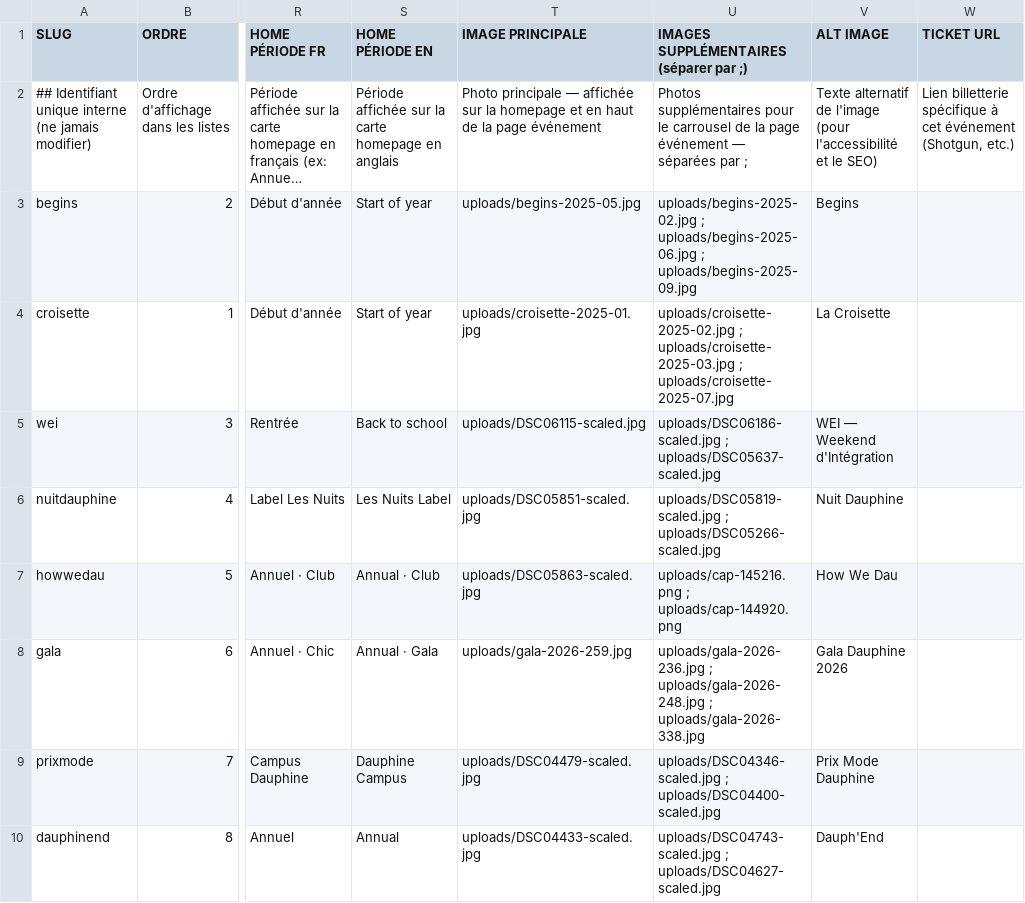
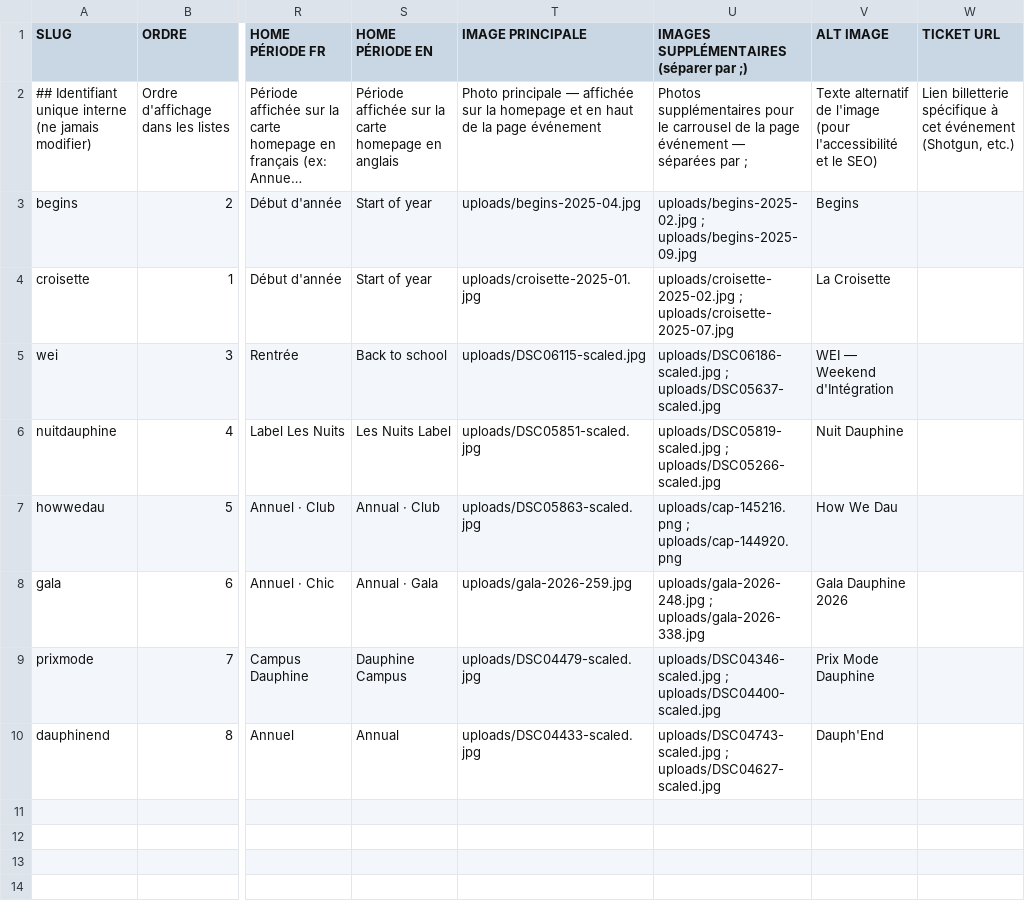
Before and after one commit to LeonardoRubatto/BDE, a CSV file: csv/events.csv, drawn as a sheet; only a part is shown, gaps mark what is left out; long unchanged cells end in …; the diff names each change by its address in the sheet, - before the commit and + after, or states it on an @@ line.

Commit message:
Revise events in events.csv
Updated event details and added new entries.

```diff
--- a/csv/events.csv
+++ b/csv/events.csv
-T3 (IMAGE PRINCIPALE): uploads/begins-2025-05.jpg
+T3 (IMAGE PRINCIPALE): uploads/begins-2025-04.jpg
-U3: uploads/begins-2025-02.jpg ; uploads/begins-2025-06.jpg ; uploads/begins-2025-09.jpg
+U3: uploads/begins-2025-02.jpg ; uploads/begins-2025-09.jpg
-U4: uploads/croisette-2025-02.jpg ; uploads/croisette-2025-03.jpg ; uploads/croisette-2025-07.jpg
+U4: uploads/croisette-2025-02.jpg ; uploads/croisette-2025-07.jpg
-U8: uploads/gala-2026-236.jpg ; uploads/gala-2026-248.jpg ;…
+U8: uploads/gala-2026-248.jpg ;…
```
